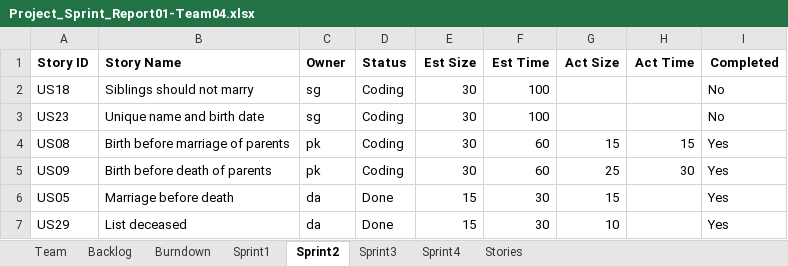
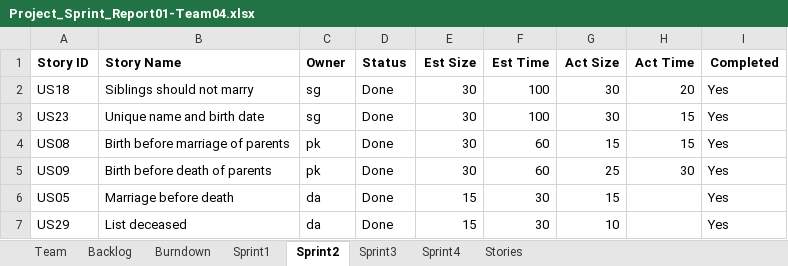
Before and after one commit to deepaCodes/DPS-04, an Excel workbook: Project_Sprint_Report01-Team04.xlsx, sheet Sprint2, drawn as a sheet; values as stored, in another font and other column widths than the file's, no borders; the diff names each change by its address in the sheet, - before the commit and + after, or states it on an @@ line.

```diff
--- a/Project_Sprint_Report01-Team04.xlsx (sheet Sprint2)
+++ b/Project_Sprint_Report01-Team04.xlsx (sheet Sprint2)
-D2:D5 (Status): Coding
+D2:D5 (Status): Done
-G2:G3 (Act Size): (empty)
+G2:G3 (Act Size): 30
-H2 (Act Time): (empty)
+H2 (Act Time): 20
-I2:I3 (Completed): No
+I2:I3 (Completed): Yes
-H3 (Act Time): (empty)
+H3 (Act Time): 15
```
Also changed, not shown: sheet Sprint3, sheet Backlog, charts or pictures.
